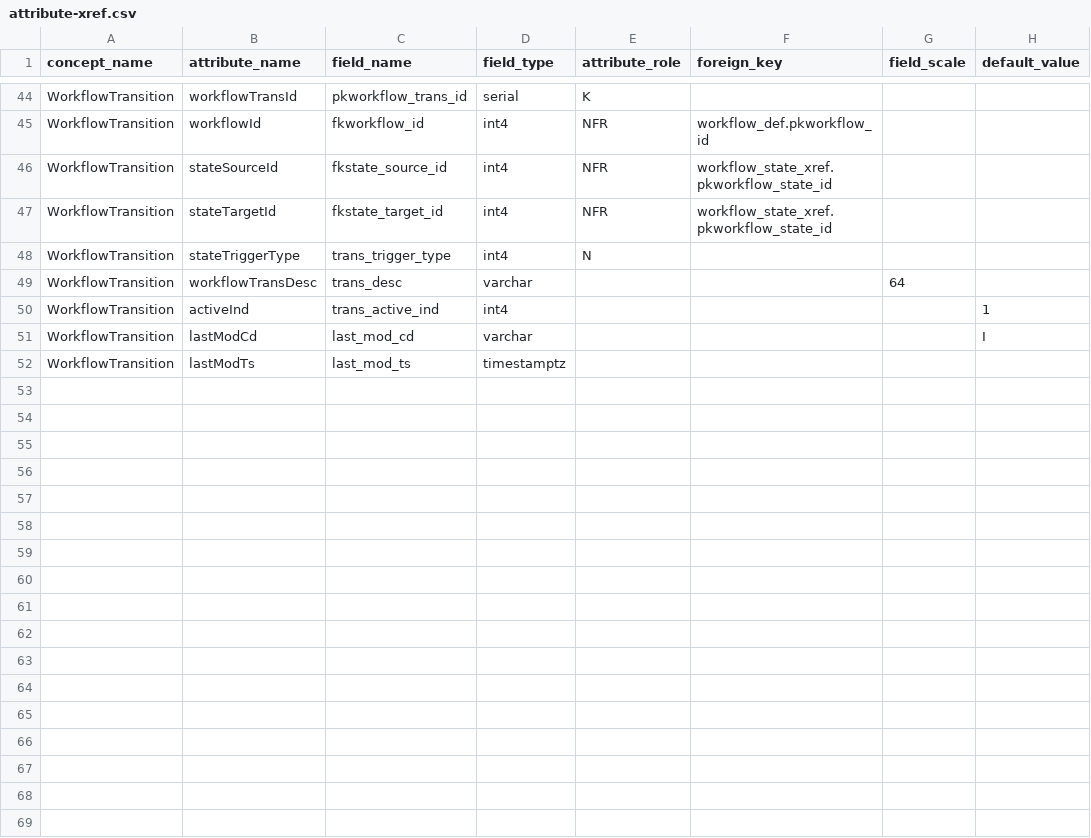
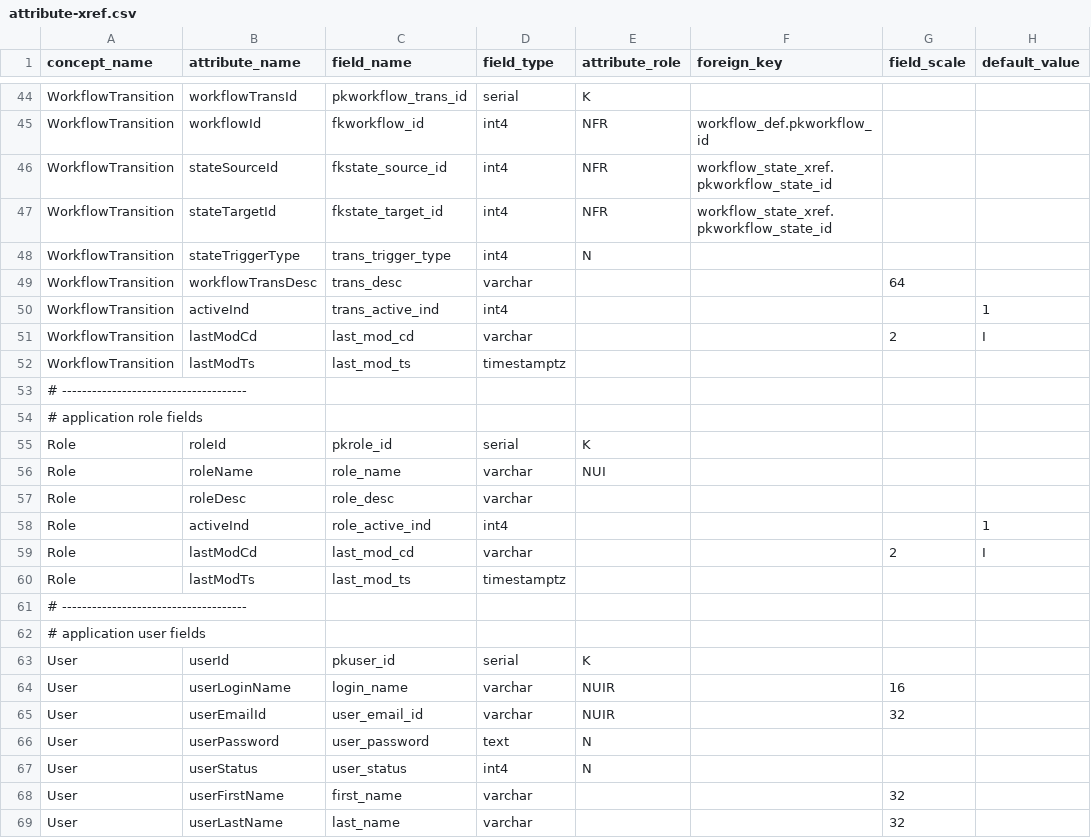
Before and after one commit to therohk/hiberium, a CSV file: hiberium-gen/src/main/resources/attribute-xref.csv, drawn as a sheet; only a part is shown, gaps mark what is left out; the diff covers the shown part only.

Commit message:
user and role models

```diff
--- a/hiberium-gen/src/main/resources/attribute-xref.csv
+++ b/hiberium-gen/src/main/resources/attribute-xref.csv
@@ -50,3 +50,20 @@ WorkflowTransition,workflowTransDesc,trans_desc,varchar,,,64,
 WorkflowTransition,activeInd,trans_active_ind,int4,,,,1
-WorkflowTransition,lastModCd,last_mod_cd,varchar,,,,I
+WorkflowTransition,lastModCd,last_mod_cd,varchar,,,2,I
 WorkflowTransition,lastModTs,last_mod_ts,timestamptz,,,,
+# -------------------------------------
+# application role fields
+Role,roleId,pkrole_id,serial,K,,,
+Role,roleName,role_name,varchar,NUI,,,
+Role,roleDesc,role_desc,varchar,,,,
+Role,activeInd,role_active_ind,int4,,,,1
+Role,lastModCd,last_mod_cd,varchar,,,2,I
+Role,lastModTs,last_mod_ts,timestamptz,,,,
+# -------------------------------------
+# application user fields
+User,userId,pkuser_id,serial,K,,,
+User,userLoginName,login_name,varchar,NUIR,,16,
+User,userEmailId,user_email_id,varchar,NUIR,,32,
+User,userPassword,user_password,text,N,,,
+User,userStatus,user_status,int4,N,,,
+User,userFirstName,first_name,varchar,,,32,
+User,userLastName,last_name,varchar,,,32,
```
Also changed, not shown: 16 added rows and 2 edited cells elsewhere in this file, hiberium-gen/src/main/resources/concept-def.csv, 4 other files.
